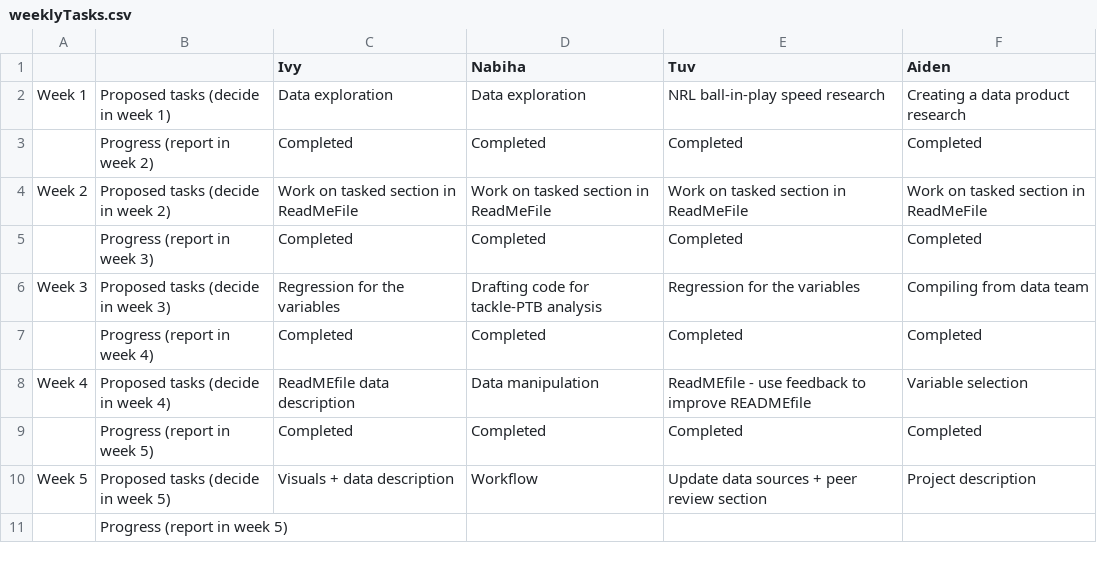
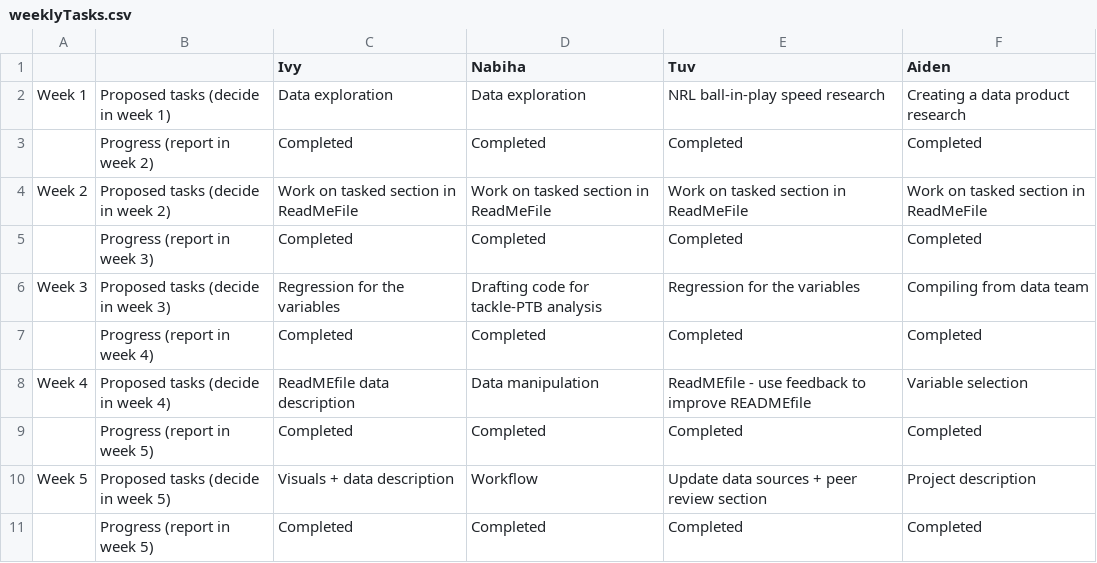
Before and after one commit to Spidxxy/data3001-data-nrl-4, a CSV file: weeklyTasks.csv, drawn as a sheet.

Commit message:
Add files via upload

```diff
--- a/weeklyTasks.csv
+++ b/weeklyTasks.csv
@@ -10,2 +10,2 @@ Week 4,Proposed tasks (decide in week 4),ReadMEfile data description,Data manipu
 Week 5,Proposed tasks (decide in week 5),Visuals + data description,Workflow,Update data sources + peer review section,Project description
-,Progress (report in week 5),,,,
+,Progress (report in week 5),Completed,Completed,Completed,Completed
```
